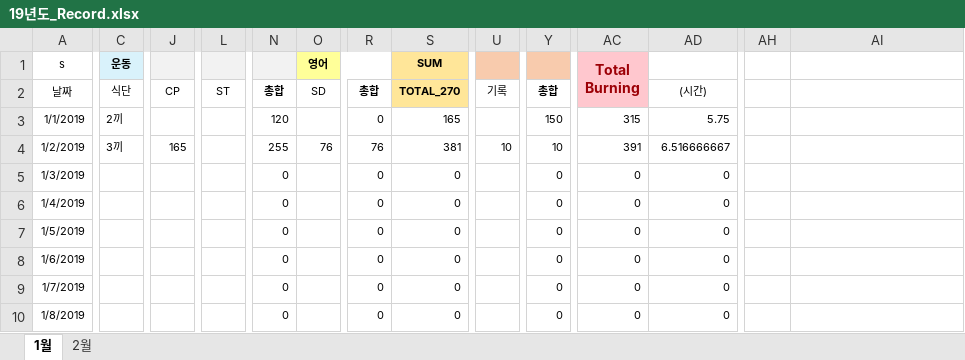
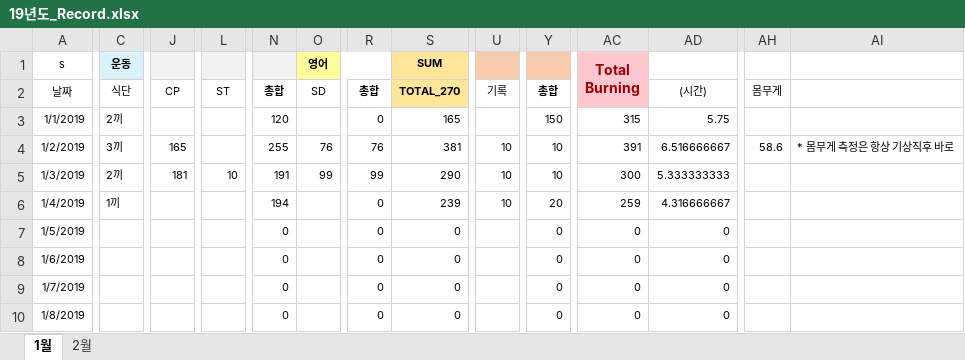
Before and after one commit to Taeu/taeu.github.io, an Excel workbook: record/19년도_Record.xlsx, sheet 1월, drawn as a sheet; only a part is shown, gaps mark what is left out; values as stored, in another font and other column widths than the file's, no borders; the diff covers the shown part only; the diff names each change by its address in the sheet, - before the commit and + after, or states it on an @@ line.

Commit message:
record

```diff
--- a/record/19년도_Record.xlsx (sheet 1월)
+++ b/record/19년도_Record.xlsx (sheet 1월)
-AH2: (empty)
+AH2: 몸무게
-AH4: (empty)
+AH4: 58.6
-AI4: (empty)
+AI4: * 몸무게 측정은 항상 기상직후 바로
-C5 (운동): (empty)
+C5 (운동): 2끼
-J5: (empty)
+J5: 181
-L5: (empty)
+L5: 10
-N5: 0
+N5: 191
-O5 (영어): (empty)
+O5 (영어): 99
-R5: 0
+R5: 99
-S5 (SUM): 0
+S5 (SUM): 290
-U5:U6: (empty)
+U5:U6: 10
-Y5: 0
+Y5: 10
-AC5 (Total Burning): 0
+AC5 (Total Burning): 300
-AD5: 0
+AD5: 5.333333333
-C6 (운동): (empty)
+C6 (운동): 1끼
-N6: 0
+N6: 194
-S6 (SUM): 0
+S6 (SUM): 239
-Y6: 0
+Y6: 20
-AC6 (Total Burning): 0
+AC6 (Total Burning): 259
-AD6: 0
+AD6: 4.316666667
```
Also changed, not shown: 31 edited cells elsewhere in this sheet.
